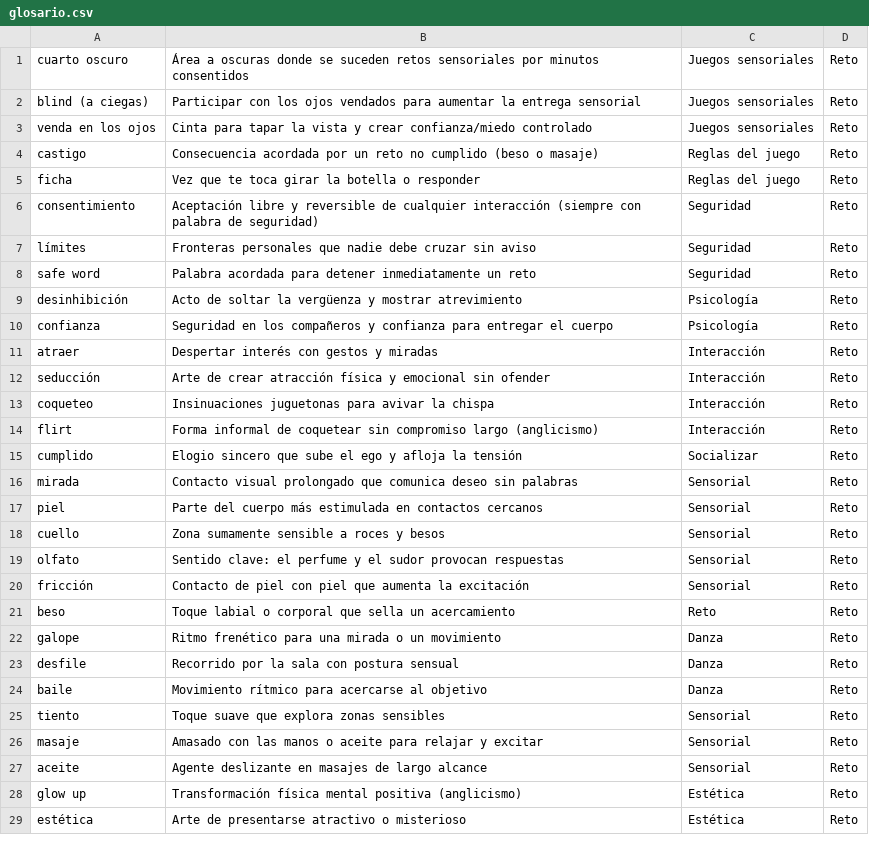
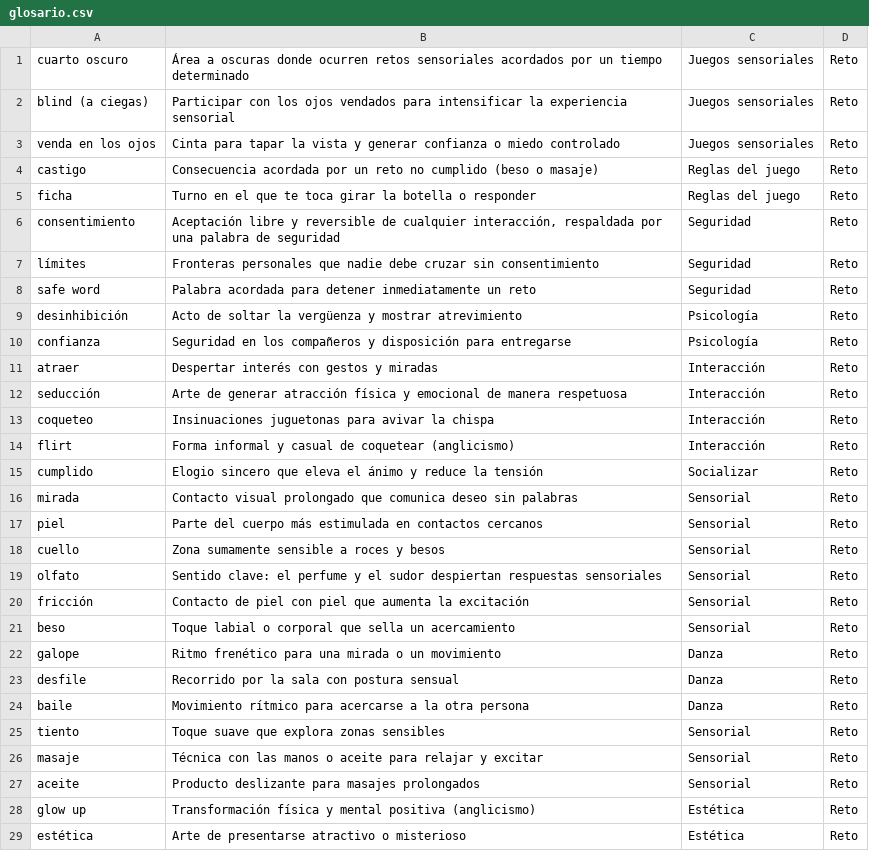
Before and after one commit to digitalassets-AI/Quien-se-atreve-, a CSV file: data/glosario.csv, drawn as a sheet; only a part is shown; the diff covers the shown part only.

Commit message:
fix(content): corregir redaccion en glosario (36 terminos)

```diff
--- a/data/glosario.csv
+++ b/data/glosario.csv
@@ -1,16 +1,16 @@
-cuarto oscuro,Área a oscuras donde se suceden retos sensoriales por minutos consentidos,Juegos sensoriales,Reto
-blind (a ciegas),Participar con los ojos vendados para aumentar la entrega sensorial,Juegos sensoriales,Reto
-venda en los ojos,Cinta para tapar la vista y crear confianza/miedo controlado,Juegos sensoriales,Reto
+cuarto oscuro,Área a oscuras donde ocurren retos sensoriales acordados por un tiempo determinado,Juegos sensoriales,Reto
+blind (a ciegas),Participar con los ojos vendados para intensificar la experiencia sensorial,Juegos sensoriales,Reto
+venda en los ojos,Cinta para tapar la vista y generar confianza o miedo controlado,Juegos sensoriales,Reto
 castigo,Consecuencia acordada por un reto no cumplido (beso o masaje),Reglas del juego,Reto
-ficha,Vez que te toca girar la botella o responder,Reglas del juego,Reto
-consentimiento,Aceptación libre y reversible de cualquier interacción (siempre con palabra de seguridad),Seguridad,Reto
-límites,Fronteras personales que nadie debe cruzar sin aviso,Seguridad,Reto
+ficha,Turno en el que te toca girar la botella o responder,Reglas del juego,Reto
+consentimiento,"Aceptación libre y reversible de cualquier interacción, respaldada por una palabra de seguridad",Seguridad,Reto
+límites,Fronteras personales que nadie debe cruzar sin consentimiento,Seguridad,Reto
 safe word,Palabra acordada para detener inmediatamente un reto,Seguridad,Reto
 desinhibición,Acto de soltar la vergüenza y mostrar atrevimiento,Psicología,Reto
-confianza,Seguridad en los compañeros y confianza para entregar el cuerpo,Psicología,Reto
+confianza,Seguridad en los compañeros y disposición para entregarse,Psicología,Reto
 atraer,Despertar interés con gestos y miradas,Interacción,Reto
-seducción,Arte de crear atracción física y emocional sin ofender,Interacción,Reto
+seducción,Arte de generar atracción física y emocional de manera respetuosa,Interacción,Reto
 coqueteo,Insinuaciones juguetonas para avivar la chispa,Interacción,Reto
-flirt,Forma informal de coquetear sin compromiso largo (anglicismo),Interacción,Reto
-cumplido,Elogio sincero que sube el ego y afloja la tensión,Socializar,Reto
+flirt,Forma informal y casual de coquetear (anglicismo),Interacción,Reto
+cumplido,Elogio sincero que eleva el ánimo y reduce la tensión,Socializar,Reto
 mirada,Contacto visual prolongado que comunica deseo sin palabras,Sensorial,Reto
@@ -18,12 +18,12 @@ piel,Parte del cuerpo más estimulada en contactos cercanos,Sensorial,Reto
 cuello,Zona sumamente sensible a roces y besos,Sensorial,Reto
-olfato,Sentido clave: el perfume y el sudor provocan respuestas,Sensorial,Reto
+olfato,Sentido clave: el perfume y el sudor despiertan respuestas sensoriales,Sensorial,Reto
 fricción,Contacto de piel con piel que aumenta la excitación,Sensorial,Reto
-beso,Toque labial o corporal que sella un acercamiento,Reto,Reto
+beso,Toque labial o corporal que sella un acercamiento,Sensorial,Reto
 galope,Ritmo frenético para una mirada o un movimiento,Danza,Reto
 desfile,Recorrido por la sala con postura sensual,Danza,Reto
-baile,Movimiento rítmico para acercarse al objetivo,Danza,Reto
+baile,Movimiento rítmico para acercarse a la otra persona,Danza,Reto
 tiento,Toque suave que explora zonas sensibles,Sensorial,Reto
-masaje,Amasado con las manos o aceite para relajar y excitar,Sensorial,Reto
-aceite,Agente deslizante en masajes de largo alcance,Sensorial,Reto
-glow up,Transformación física mental positiva (anglicismo),Estética,Reto
+masaje,Técnica con las manos o aceite para relajar y excitar,Sensorial,Reto
+aceite,Producto deslizante para masajes prolongados,Sensorial,Reto
+glow up,Transformación física y mental positiva (anglicismo),Estética,Reto
 estética,Arte de presentarse atractivo o misterioso,Estética,Reto
```
Also changed, not shown: 20 edited cells elsewhere in this file, 1 other file.
